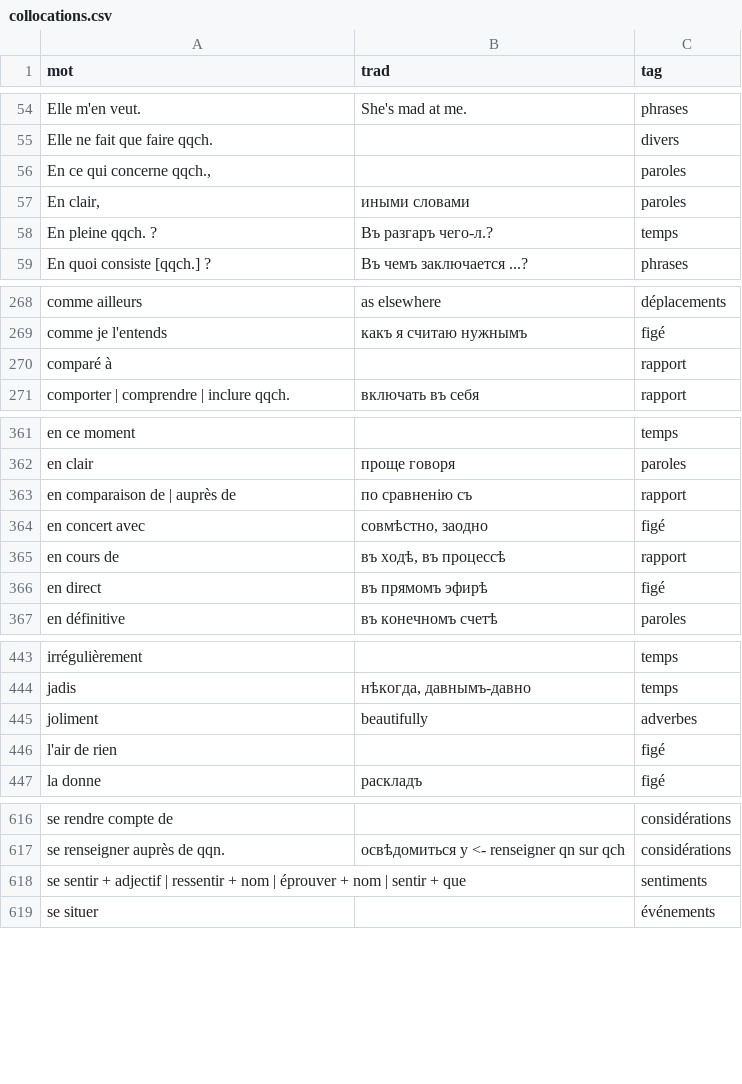
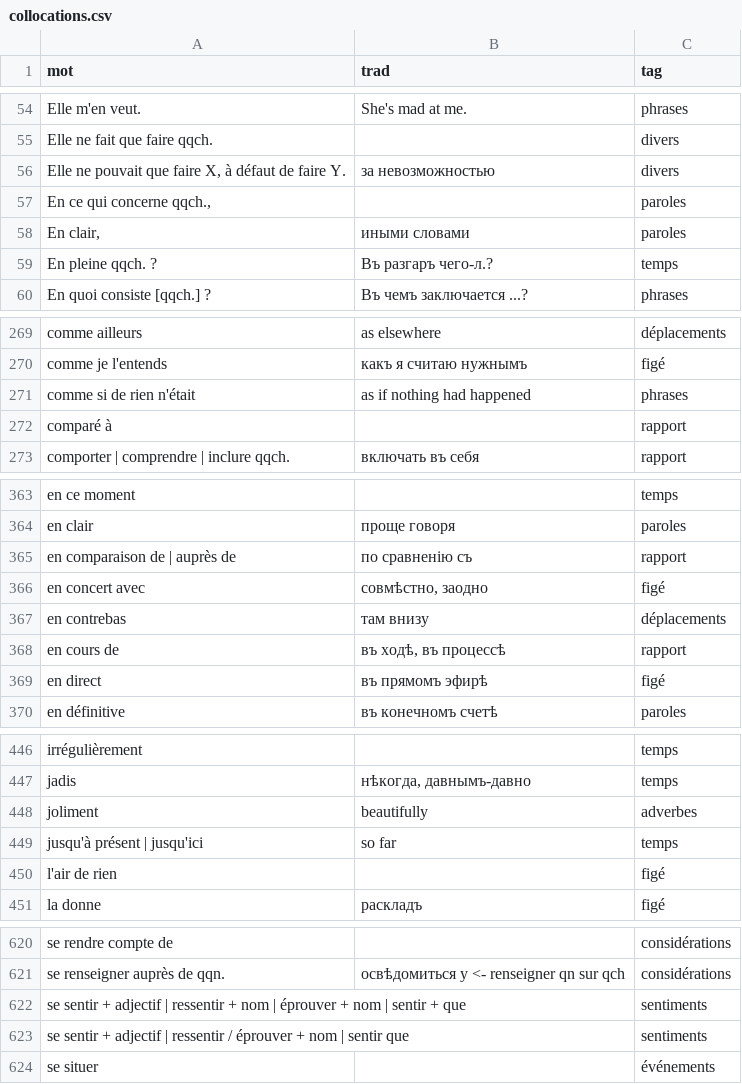
Before and after one commit to sologuboved/fr_collocations, a CSV file: collocations.csv, drawn as a sheet; only a part is shown, gaps mark what is left out; the diff covers the shown part only.

```diff
--- a/collocations.csv
+++ b/collocations.csv
@@ -55,2 +55,3 @@ Elle m'en veut.,She's mad at me.,phrases
 Elle ne fait que faire qqch.,,divers
+"Elle ne pouvait que faire X, à défaut de faire Y.",за невозможностью,divers
 "En ce qui concerne qqch.,",,paroles
@@ -269,2 +270,3 @@ comme ailleurs,as elsewhere,déplacements
 comme je l'entends,какъ я считаю нужнымъ,figé
+comme si de rien n'était,as if nothing had happened,phrases
 comparé à,,rapport
@@ -364,2 +366,3 @@ en comparaison de | auprès de,по сравненію съ,rapport
 en concert avec,"совмѣстно, заодно",figé
+en contrebas,там внизу,déplacements
 en cours de,"въ ходѣ, въ процессѣ",rapport
@@ -445,2 +448,3 @@ jadis,"нѣкогда, давнымъ-давно",temps
 joliment,beautifully,adverbes
+jusqu'à présent | jusqu'ici,so far,temps
 l'air de rien,,figé
@@ -618,2 +622,3 @@ se renseigner auprès de qqn.,освѣдомиться у <- renseigner qn sur q
 se sentir + adjectif | ressentir + nom | éprouver + nom | sentir + que,,sentiments
+se sentir + adjectif | ressentir / éprouver + nom | sentir que,,sentiments
 se situer,,événements
```
Also changed, not shown: 1 moved row elsewhere in this file, 1 other file.
